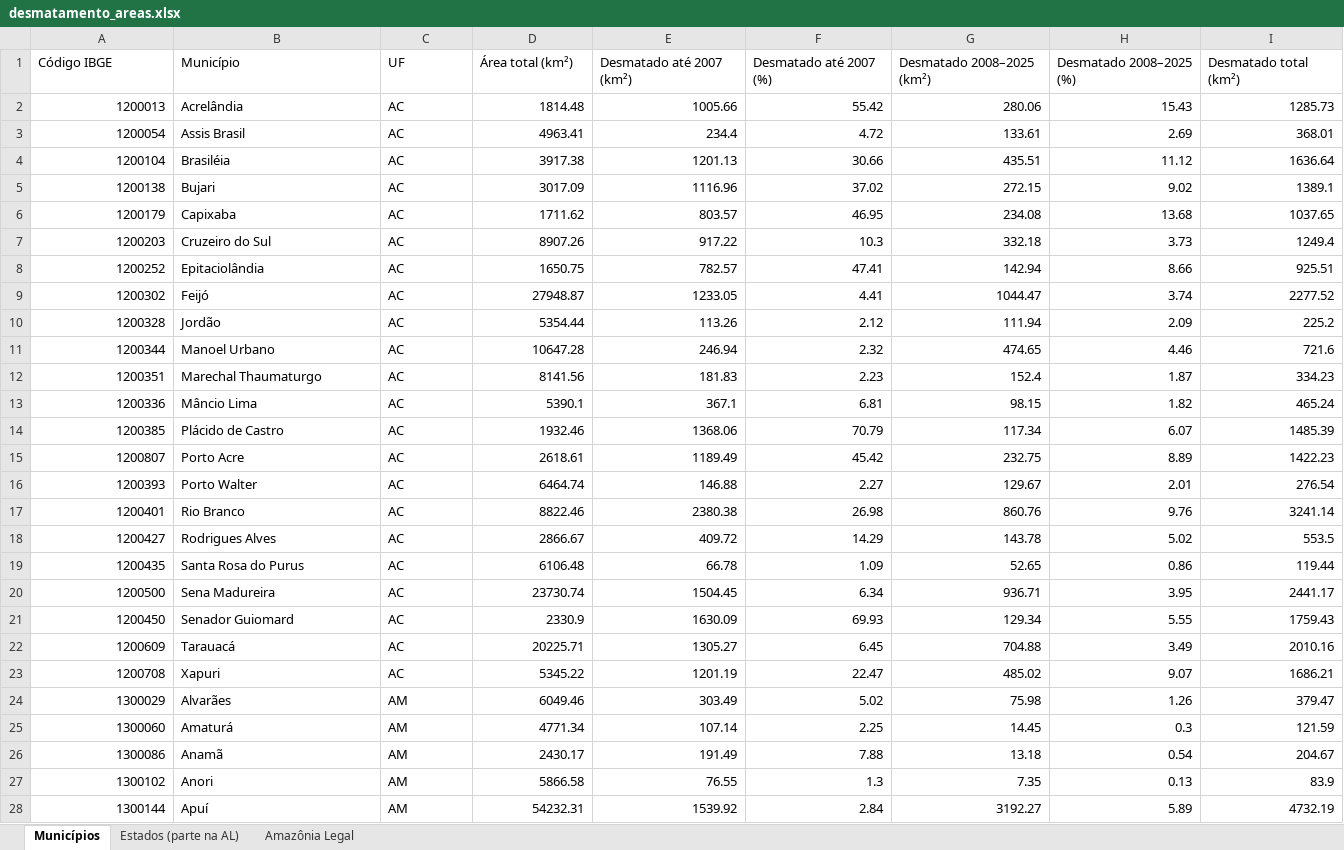
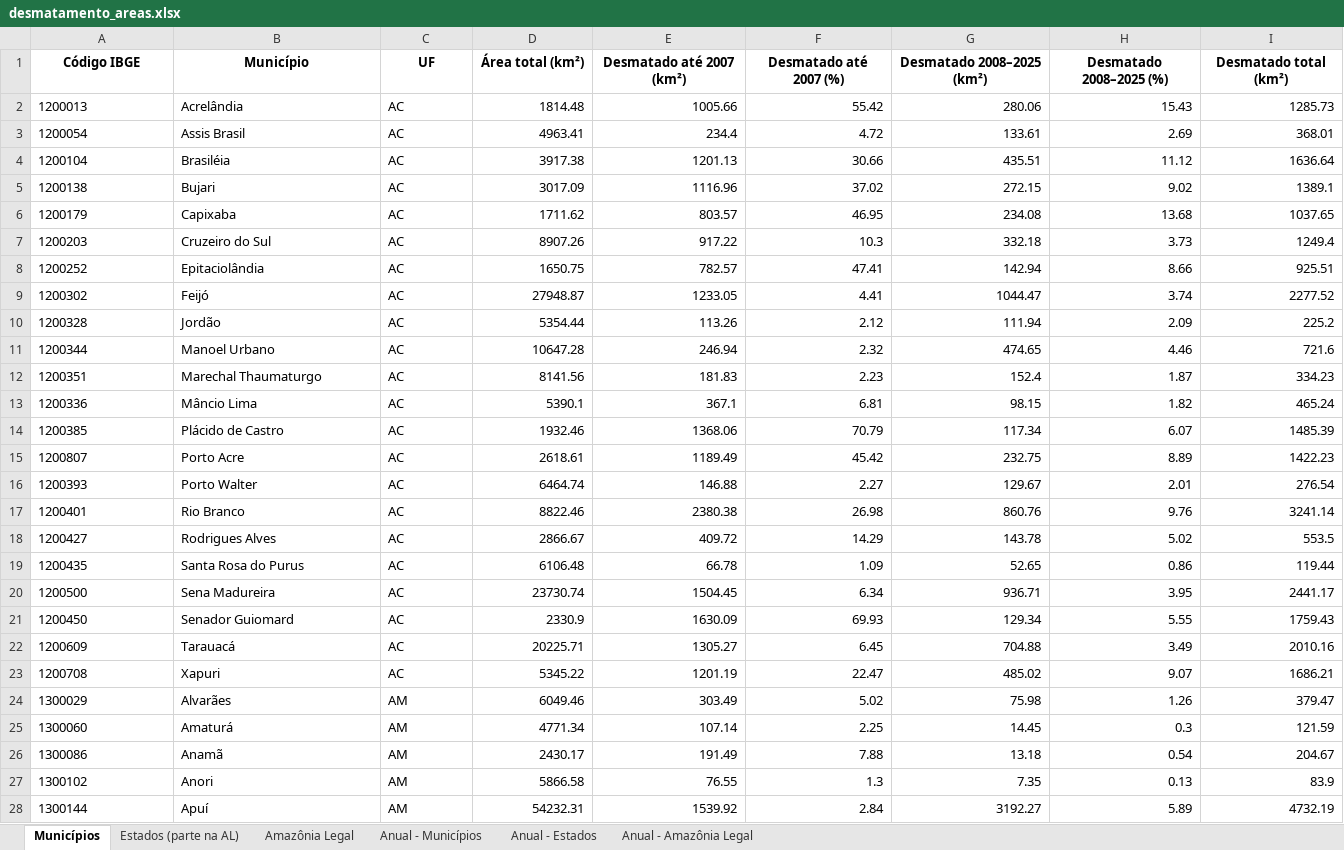
Before and after one commit to murilohenderson/desmatamento-amazonia-legal, an Excel workbook: resultados/desmatamento_areas.xlsx, sheet Municípios, drawn as a sheet; only a part is shown; values as stored, in another font and other column widths than the file's, no borders; the diff covers the shown part only; the diff names each change by its address in the sheet, - before the commit and + after, or states it on an @@ line.

```diff
--- a/resultados/desmatamento_areas.xlsx (sheet Municípios)
+++ b/resultados/desmatamento_areas.xlsx (sheet Municípios)
+sheet tab: Anual - Municípios
+sheet tab: Anual - Estados
+sheet tab: Anual - Amazônia Legal
@@ A1:I1 bold: off → on, alignment: left → center @@
-A2:A28 alignment: right
+A2:A28 alignment: left
```
Also changed, not shown: cell formats elsewhere in this sheet, sheet Amazônia Legal, sheet Estados (parte na AL), 3 other files.
